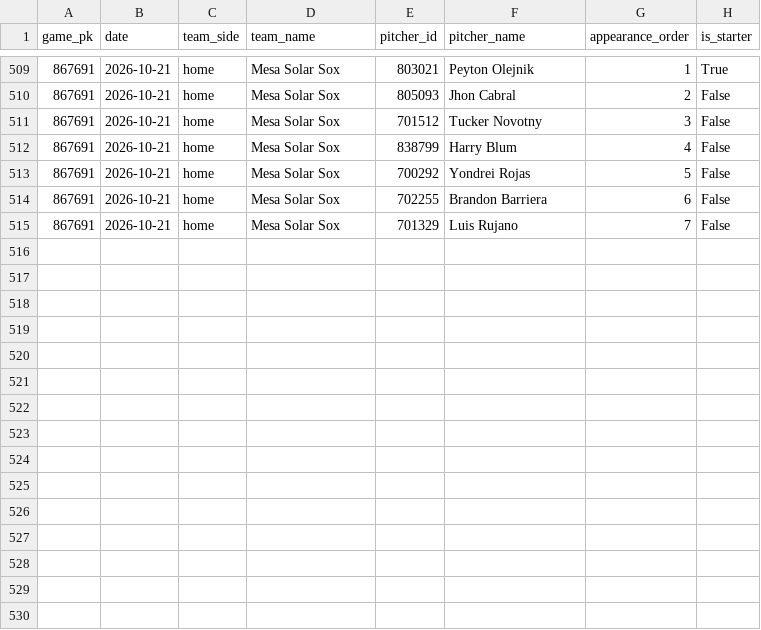
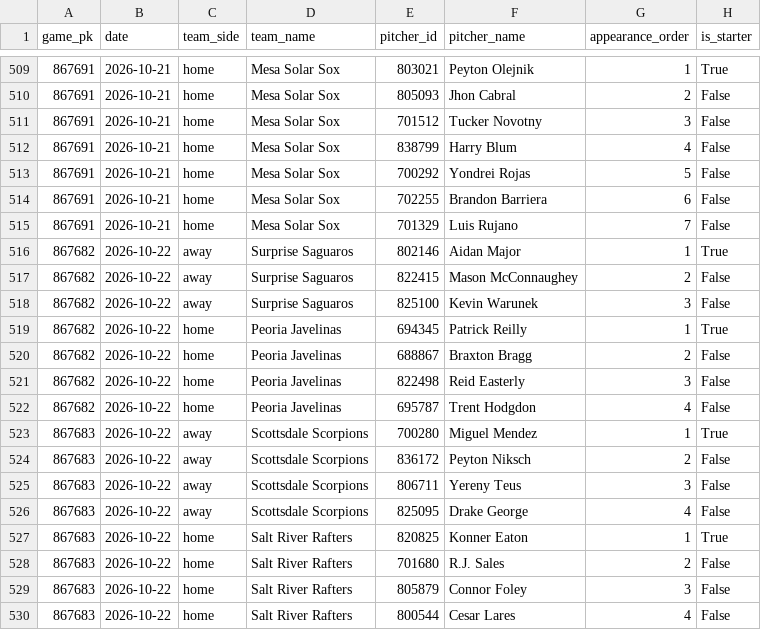
Before and after one commit to josh-hoff/AFL, a CSV file: data/2026/pitcher_appearances.csv, drawn as a sheet; only a part is shown, gaps mark what is left out; the diff names each change by its address in the sheet, - before the commit and + after, or states it on an @@ line.

```diff
--- a/data/2026/pitcher_appearances.csv
+++ b/data/2026/pitcher_appearances.csv
+row 516: 867682 | 2026-10-22 | away | Surprise Saguaros | 802146 | Aidan Major | 1 | True
+row 517: 867682 | 2026-10-22 | away | Surprise Saguaros | 822415 | Mason McConnaughey | 2 | False
+row 518: 867682 | 2026-10-22 | away | Surprise Saguaros | 825100 | Kevin Warunek | 3 | False
+row 519: 867682 | 2026-10-22 | home | Peoria Javelinas | 694345 | Patrick Reilly | 1 | True
+row 520: 867682 | 2026-10-22 | home | Peoria Javelinas | 688867 | Braxton Bragg | 2 | False
+row 521: 867682 | 2026-10-22 | home | Peoria Javelinas | 822498 | Reid Easterly | 3 | False
+row 522: 867682 | 2026-10-22 | home | Peoria Javelinas | 695787 | Trent Hodgdon | 4 | False
+row 523: 867683 | 2026-10-22 | away | Scottsdale Scorpions | 700280 | Miguel Mendez | 1 | True
+row 524: 867683 | 2026-10-22 | away | Scottsdale Scorpions | 836172 | Peyton Niksch | 2 | False
+row 525: 867683 | 2026-10-22 | away | Scottsdale Scorpions | 806711 | Yereny Teus | 3 | False
+row 526: 867683 | 2026-10-22 | away | Scottsdale Scorpions | 825095 | Drake George | 4 | False
+row 527: 867683 | 2026-10-22 | home | Salt River Rafters | 820825 | Konner Eaton | 1 | True
+row 528: 867683 | 2026-10-22 | home | Salt River Rafters | 701680 | R.J. Sales | 2 | False
+row 529: 867683 | 2026-10-22 | home | Salt River Rafters | 805879 | Connor Foley | 3 | False
+row 530: 867683 | 2026-10-22 | home | Salt River Rafters | 800544 | Cesar Lares | 4 | False
```
Also changed, not shown: data/2025/batting_lineups.csv, data/2025/decisions.csv, 2 other files.
